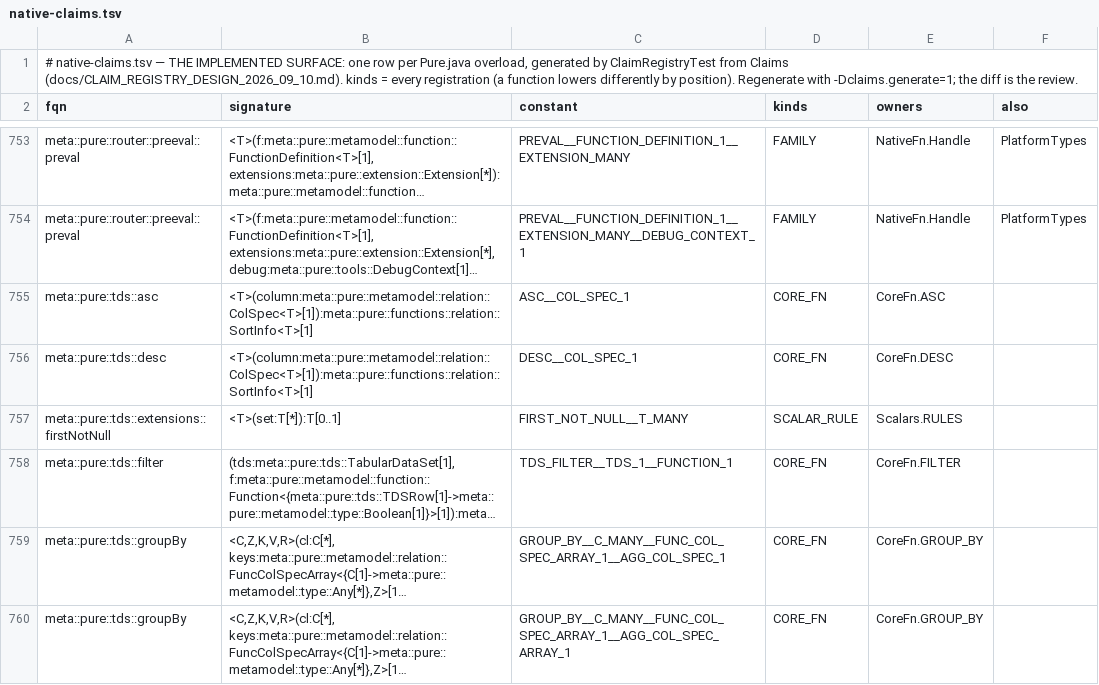
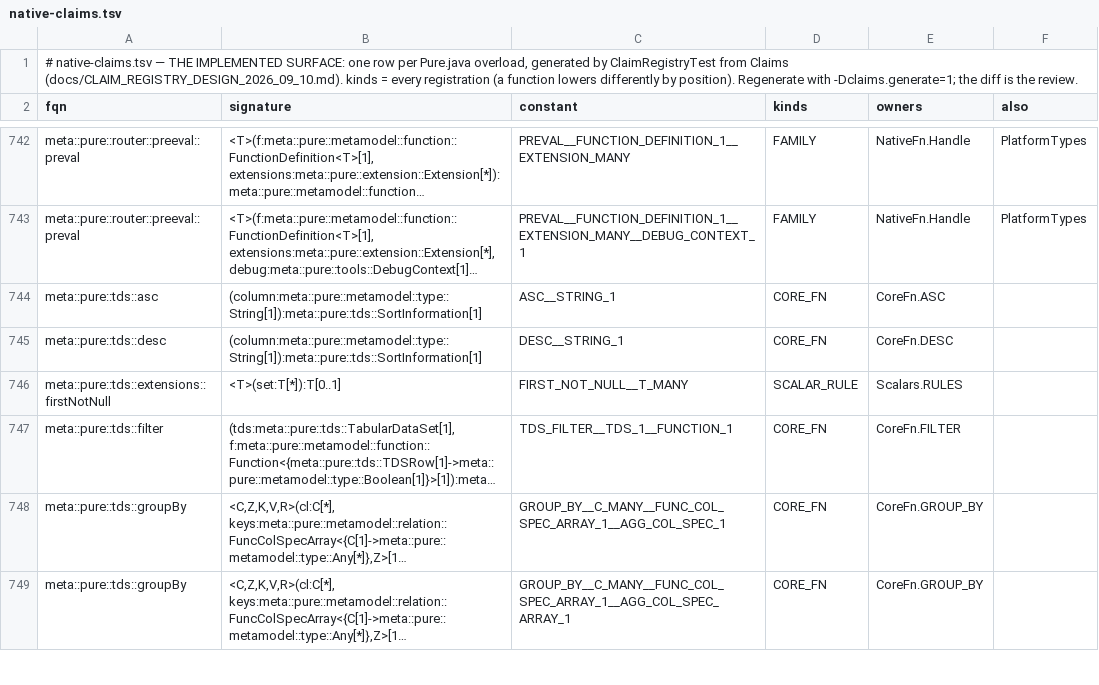
Before and after one commit to kevin-m-knight-gs/legend-lite, a TSV file: core/src/main/resources/com/legend/builtin/native-claims.tsv, drawn as a sheet; only a part is shown, gaps mark what is left out; long unchanged cells end in …; addresses are those after the commit; the diff covers the shown part only; the diff names each change by its address in the sheet, - before the commit and + after, or states it on an @@ line.

```diff
--- a/core/src/main/resources/com/legend/builtin/native-claims.tsv
+++ b/core/src/main/resources/com/legend/builtin/native-claims.tsv
-B744:B745 (signature): <T>(column:meta::pure::metamodel::relation::ColSpec<T>[1]):meta::pure::functions::relation::SortInfo<T>[1]
+B744:B745 (signature): (column:meta::pure::metamodel::type::String[1]):meta::pure::tds::SortInformation[1]
-C744 (constant): ASC__COL_SPEC_1
+C744 (constant): ASC__STRING_1
-C745 (constant): DESC__COL_SPEC_1
+C745 (constant): DESC__STRING_1
```
Also changed, not shown: 2 added rows, 14 removed rows and 6 edited cells elsewhere in this file, core/src/main/resources/com/legend/builtin/native-membership.tsv, 29 other files.
